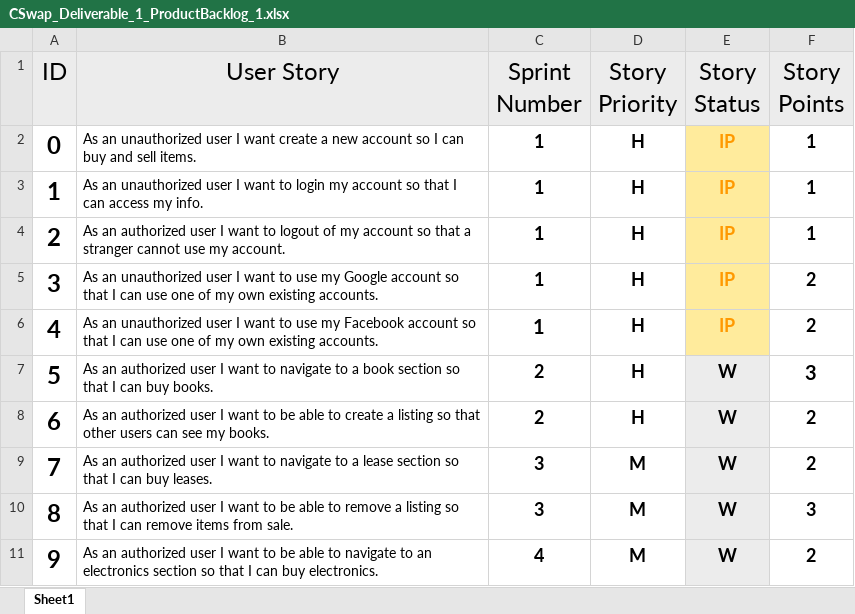
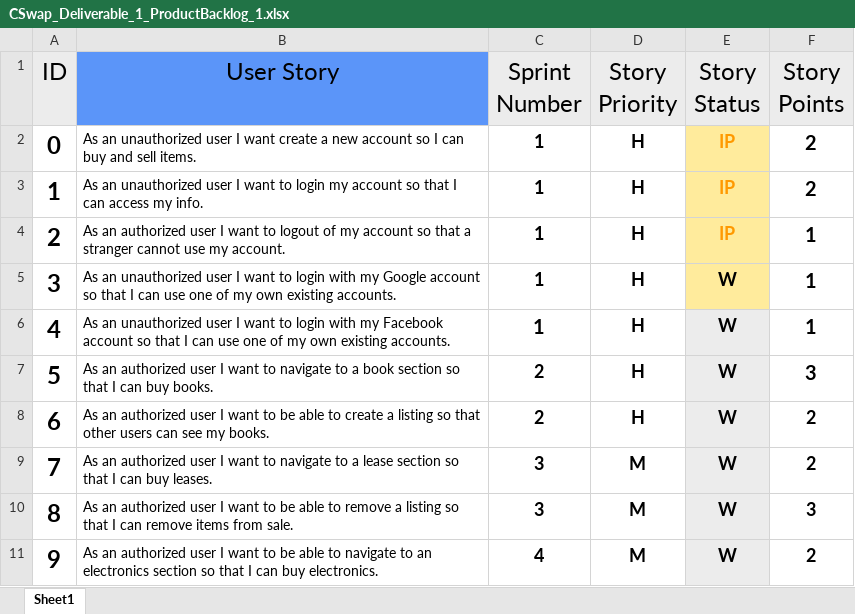
Before and after one commit to JacquesLJT/COS420_Project, an Excel workbook: Documents/Deliverable_1/CSwap_Deliverable_1_ProductBacklog_1.xlsx, sheet Sheet1, drawn as a sheet; only a part is shown; values as stored, in another font and other column widths than the file's, no borders; charts and pictures and table styles not drawn; the diff names each change by its address in the sheet, - before the commit and + after, or states it on an @@ line.

Commit message:
Update CSwap_Deliverable_1_ProductBacklog_1.xlsx

```diff
--- a/Documents/Deliverable_1/CSwap_Deliverable_1_ProductBacklog_1.xlsx (sheet Sheet1)
+++ b/Documents/Deliverable_1/CSwap_Deliverable_1_ProductBacklog_1.xlsx (sheet Sheet1)
-B1 fill: #ECECEC
+B1 fill: #5B95F9
-F2:F3 (Story Points): 1
+F2:F3 (Story Points): 2
@@ F2:F6 text size: larger @@
-B5 (User Story): …want to use my Google…
+B5 (User Story): …want to login with my Google…
-E5:E6 (Story Status): IP
+E5:E6 (Story Status): W
-E5:E6 text colour: #FF9900
+E5:E6 text colour: black
-F5:F6 (Story Points): 2
+F5:F6 (Story Points): 1
-B6 (User Story): …want to use my Facebook…
+B6 (User Story): …want to login with my Facebook…
-E6 fill: #FFEB9C
+E6 fill: #ECECEC
```
Also changed, not shown: charts or pictures.
